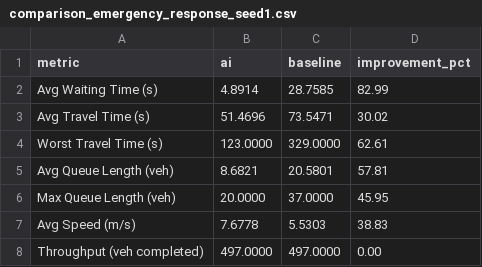
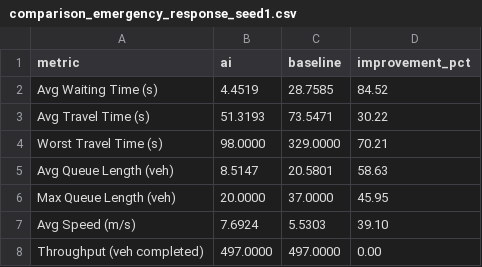
Before and after one commit to Uzumaki-Chethan/traffic-digital-twin, a CSV file: results/comparison_emergency_response_seed1.csv, drawn as a sheet.

```diff
--- a/results/comparison_emergency_response_seed1.csv
+++ b/results/comparison_emergency_response_seed1.csv
@@ -1,8 +1,8 @@
 metric,ai,baseline,improvement_pct
-Avg Waiting Time (s),4.8914,28.7585,82.99
-Avg Travel Time (s),51.4696,73.5471,30.02
-Worst Travel Time (s),123.0000,329.0000,62.61
-Avg Queue Length (veh),8.6821,20.5801,57.81
+Avg Waiting Time (s),4.4519,28.7585,84.52
+Avg Travel Time (s),51.3193,73.5471,30.22
+Worst Travel Time (s),98.0000,329.0000,70.21
+Avg Queue Length (veh),8.5147,20.5801,58.63
 Max Queue Length (veh),20.0000,37.0000,45.95
-Avg Speed (m/s),7.6778,5.5303,38.83
+Avg Speed (m/s),7.6924,5.5303,39.10
 Throughput (veh completed),497.0000,497.0000,0.00
```
Also changed, not shown: 8 other files.
